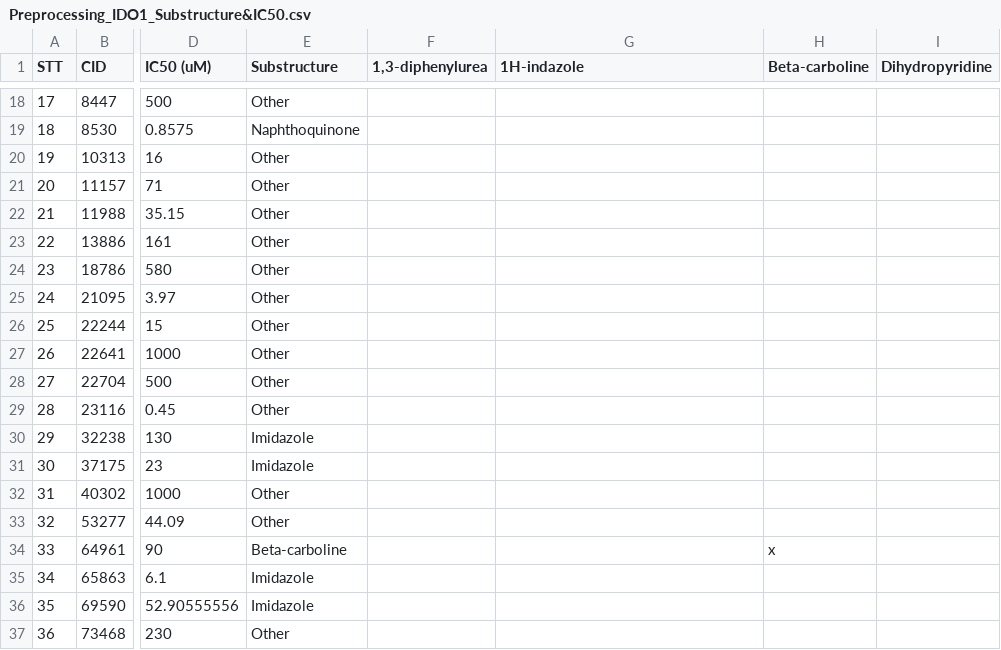
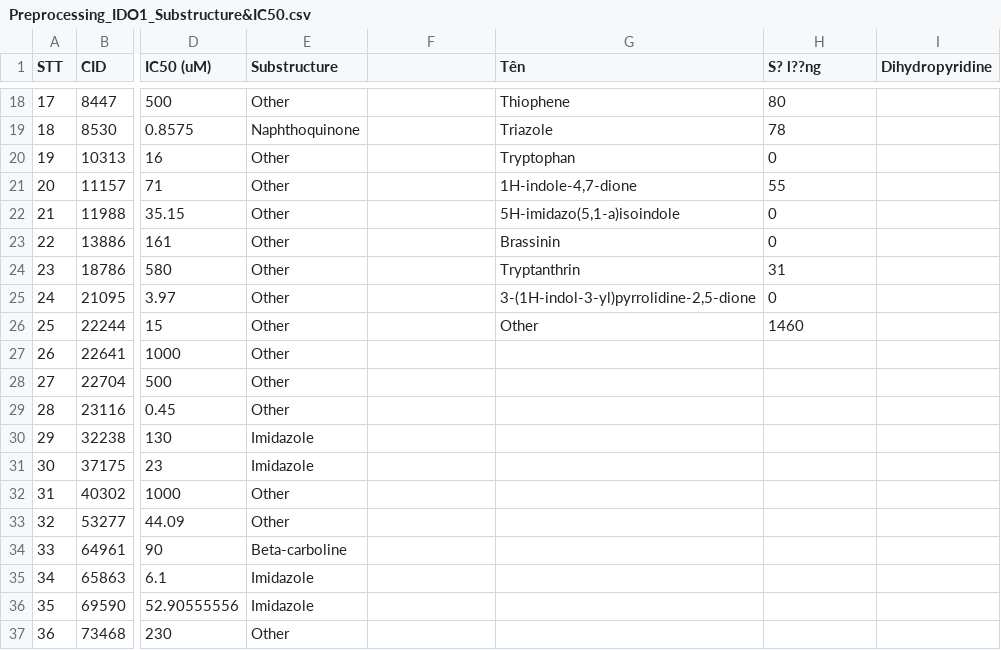
Before and after one commit to LeTue3004/Ai_duoc, a CSV file: Preprocessing_IDO1_Substructure&IC50.csv, drawn as a sheet; only a part is shown, gaps mark what is left out; the diff covers the shown part only; the diff names each change by its address in the sheet, - before the commit and + after, or states it on an @@ line.

```diff
--- a/Preprocessing_IDO1_Substructure&IC50.csv
+++ b/Preprocessing_IDO1_Substructure&IC50.csv
-F1: 1,3-diphenylurea
+F1: (empty)
-G1: 1H-indazole
+G1: Tên
-H1: Beta-carboline
+H1: S? l??ng
-G18 (Tên): (empty)
+G18 (Tên): Thiophene
-H18 (S? l??ng): (empty)
+H18 (S? l??ng): 80
-G19 (Tên): (empty)
+G19 (Tên): Triazole
-H19 (S? l??ng): (empty)
+H19 (S? l??ng): 78
-G20 (Tên): (empty)
+G20 (Tên): Tryptophan
-H20 (S? l??ng): (empty)
+H20 (S? l??ng): 0
-G21 (Tên): (empty)
+G21 (Tên): 1H-indole-4,7-dione
-H21 (S? l??ng): (empty)
+H21 (S? l??ng): 55
-G22 (Tên): (empty)
+G22 (Tên): 5H-imidazo(5,1-a)isoindole
-H22:H23 (S? l??ng): (empty)
+H22:H23 (S? l??ng): 0
-G23 (Tên): (empty)
+G23 (Tên): Brassinin
-G24 (Tên): (empty)
+G24 (Tên): Tryptanthrin
-H24 (S? l??ng): (empty)
+H24 (S? l??ng): 31
-G25 (Tên): (empty)
+G25 (Tên): 3-(1H-indol-3-yl)pyrrolidine-2,5-dione
-H25 (S? l??ng): (empty)
+H25 (S? l??ng): 0
-G26 (Tên): (empty)
+G26 (Tên): Other
-H26 (S? l??ng): (empty)
+H26 (S? l??ng): 1460
-H34 (S? l??ng): x
+H34 (S? l??ng): (empty)
```
Also changed, not shown: 32 edited cells elsewhere in this file, 4 other files.
